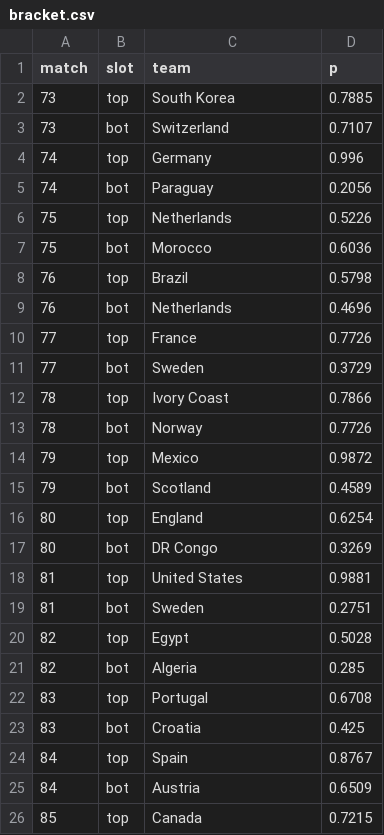
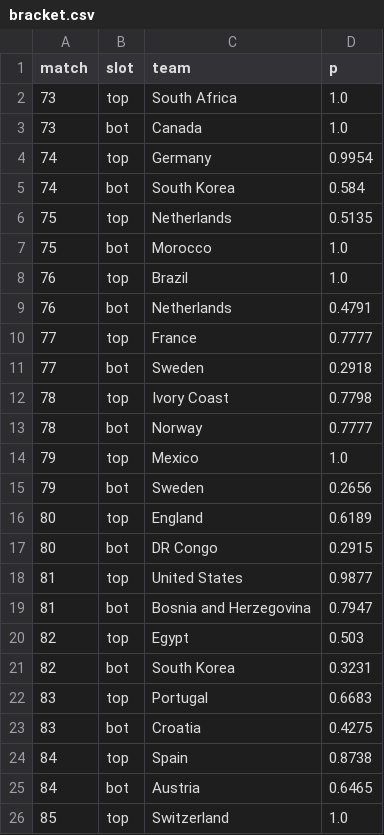
Before and after one commit to Mowy2001/wc26, a CSV file: outputs/bracket.csv, drawn as a sheet; only a part is shown; the diff covers the shown part only.

```diff
--- a/outputs/bracket.csv
+++ b/outputs/bracket.csv
@@ -1,26 +1,26 @@
 match,slot,team,p
-73,top,South Korea,0.7885
-73,bot,Switzerland,0.7107
-74,top,Germany,0.996
-74,bot,Paraguay,0.2056
-75,top,Netherlands,0.5226
-75,bot,Morocco,0.6036
-76,top,Brazil,0.5798
-76,bot,Netherlands,0.4696
-77,top,France,0.7726
-77,bot,Sweden,0.3729
-78,top,Ivory Coast,0.7866
-78,bot,Norway,0.7726
-79,top,Mexico,0.9872
-79,bot,Scotland,0.4589
-80,top,England,0.6254
-80,bot,DR Congo,0.3269
-81,top,United States,0.9881
-81,bot,Sweden,0.2751
-82,top,Egypt,0.5028
-82,bot,Algeria,0.285
-83,top,Portugal,0.6708
-83,bot,Croatia,0.425
-84,top,Spain,0.8767
-84,bot,Austria,0.6509
-85,top,Canada,0.7215
+73,top,South Africa,1.0
+73,bot,Canada,1.0
+74,top,Germany,0.9954
+74,bot,South Korea,0.584
+75,top,Netherlands,0.5135
+75,bot,Morocco,1.0
+76,top,Brazil,1.0
+76,bot,Netherlands,0.4791
+77,top,France,0.7777
+77,bot,Sweden,0.2918
+78,top,Ivory Coast,0.7798
+78,bot,Norway,0.7777
+79,top,Mexico,1.0
+79,bot,Sweden,0.2656
+80,top,England,0.6189
+80,bot,DR Congo,0.2915
+81,top,United States,0.9877
+81,bot,Bosnia and Herzegovina,0.7947
+82,top,Egypt,0.503
+82,bot,South Korea,0.3231
+83,top,Portugal,0.6683
+83,bot,Croatia,0.4275
+84,top,Spain,0.8738
+84,bot,Austria,0.6465
+85,top,Switzerland,1.0
```
Also changed, not shown: 38 edited cells elsewhere in this file, outputs/distinct_scorers.csv, outputs/golden_boot.csv, 10 other files.
